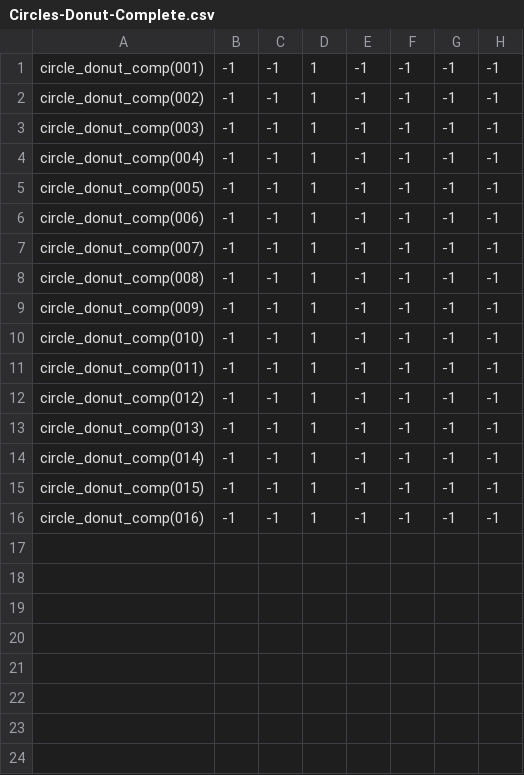
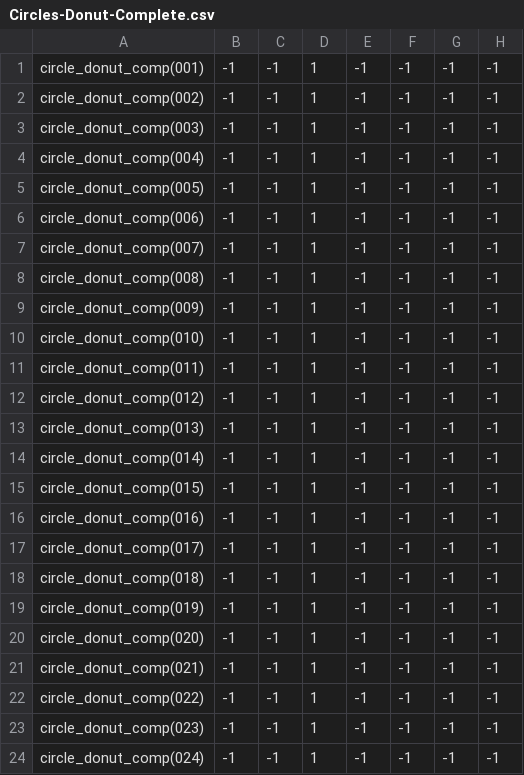
Before and after one commit to theunknowner/Samples, a CSV file: Samples/Training/Labels/Circles-Donut-Complete.csv, drawn as a sheet; the diff names each change by its address in the sheet, - before the commit and + after, or states it on an @@ line.

```diff
--- a/Samples/Training/Labels/Circles-Donut-Complete.csv
+++ b/Samples/Training/Labels/Circles-Donut-Complete.csv
+row 17: circle_donut_comp(017) | -1 | -1 | 1 | -1 | -1 | -1 | -1
+row 18: circle_donut_comp(018) | -1 | -1 | 1 | -1 | -1 | -1 | -1
+row 19: circle_donut_comp(019) | -1 | -1 | 1 | -1 | -1 | -1 | -1
+row 20: circle_donut_comp(020) | -1 | -1 | 1 | -1 | -1 | -1 | -1
+row 21: circle_donut_comp(021) | -1 | -1 | 1 | -1 | -1 | -1 | -1
+row 22: circle_donut_comp(022) | -1 | -1 | 1 | -1 | -1 | -1 | -1
+row 23: circle_donut_comp(023) | -1 | -1 | 1 | -1 | -1 | -1 | -1
+row 24: circle_donut_comp(024) | -1 | -1 | 1 | -1 | -1 | -1 | -1
```
Also changed, not shown: Samples/Training/Labels/Circles-Disc-Complete.csv, Samples/Training/Labels/Circles-Donut-Incomplete.csv, 30 other files.
